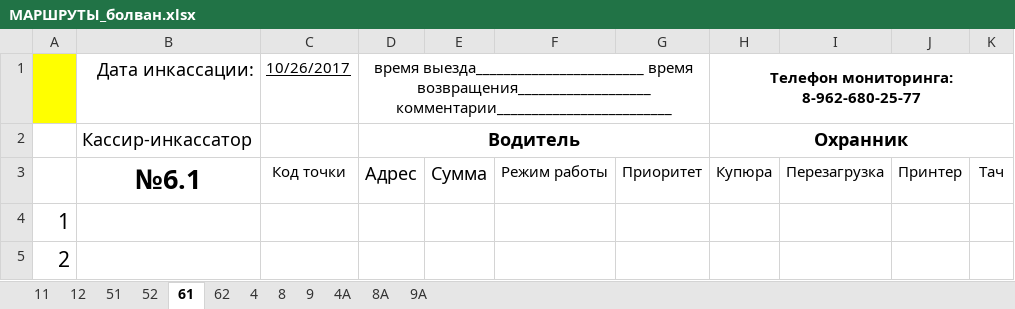
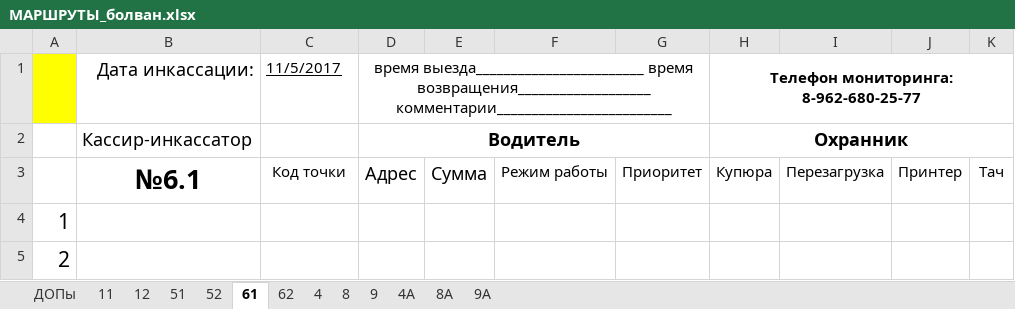
Before and after one commit to sabiridse/Experr-T, an Excel workbook: res/МАРШРУТЫ_болван.xlsx, sheet 61, drawn as a sheet; only a part is shown; values as stored, in another font and other column widths than the file's, no borders; conditional formats not drawn; the diff names each change by its address in the sheet, - before the commit and + after, or states it on an @@ line.

```diff
--- a/res/МАРШРУТЫ_болван.xlsx (sheet 61)
+++ b/res/МАРШРУТЫ_болван.xlsx (sheet 61)
@@ sheet tab unhidden: ДОПы @@
-C1: 10/26/2017
+C1: 11/5/2017
```
Also changed, not shown: sheet 12, sheet 51, sheet 52, sheet 62, sheet 11, sheet 8А, 5 more sheets, 29 other files.
